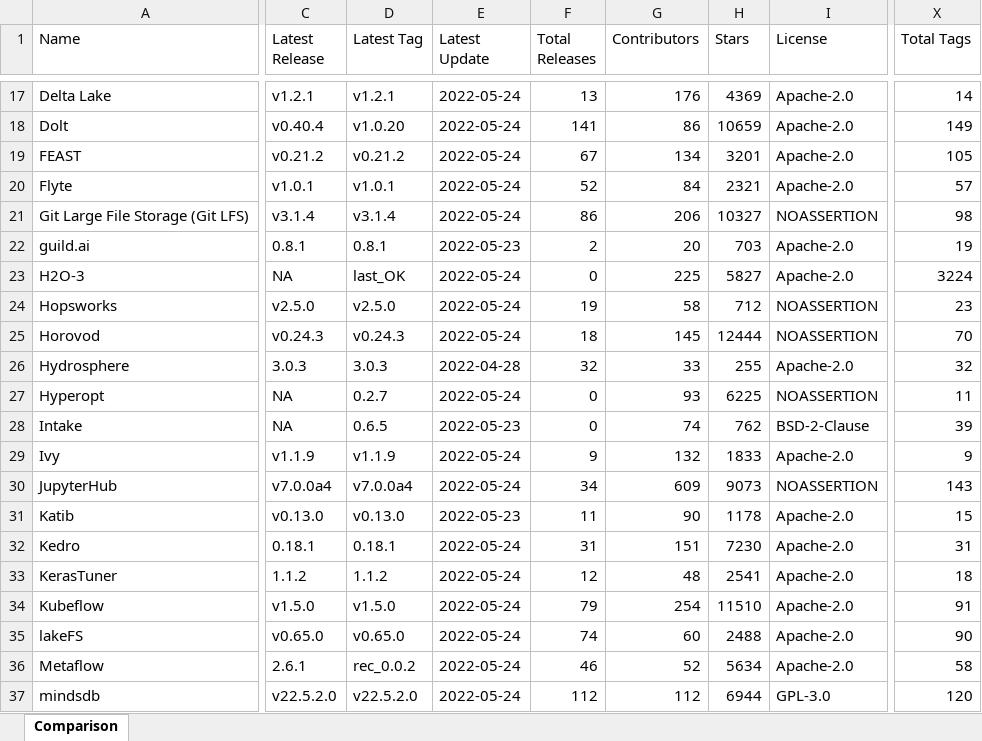
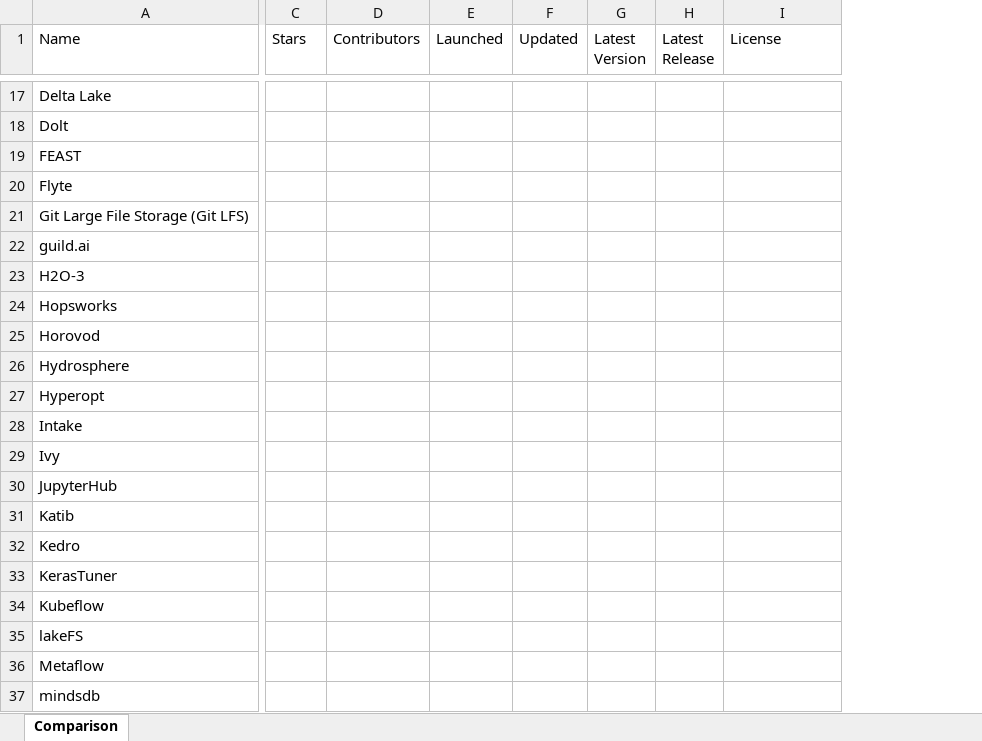
Before and after one commit to maltehedderich/MLOps, an Excel workbook: tools/tool_comparison.xlsx, sheet Comparison, drawn as a sheet; only a part is shown, gaps mark what is left out; values as stored, in another font and other column widths than the file's, no cell formats; removed rows and columns are numbered as before the commit, all else as after; the diff covers the shown part only; the diff names each change by its address in the sheet, - before the commit and + after, or states it on an @@ line.

Commit message:
removed tag/release counts and added Launch date

```diff
--- a/tools/tool_comparison.xlsx (sheet Comparison)
+++ b/tools/tool_comparison.xlsx (sheet Comparison)
-column C (Latest Release), rows 17-37: v1.2.1 | v0.40.4 | v0.21.2 | v1.0.1 | v3.1.4 | 0.8.1 | NA | v2.5.0 | v0.24.3 | 3.0.3 | NA | NA | v1.1.9 | v7.0.0a4 | v0.13.0 | 0.18.1 | 1.1.2 | v1.5.0 | v0.65.0 | 2.6.1 | v22.5.2.0
-column D (Latest Tag), rows 17-37: v1.2.1 | v1.0.20 | v0.21.2 | v1.0.1 | v3.1.4 | 0.8.1 | last_OK | v2.5.0 | v0.24.3 | 3.0.3 | 0.2.7 | 0.6.5 | v1.1.9 | v7.0.0a4 | v0.13.0 | 0.18.1 | 1.1.2 | v1.5.0 | v0.65.0 | rec_0.0.2 | v22.5.2.0
-column E (Latest Update), rows 17-37: 2022-05-24 | 2022-05-24 | 2022-05-24 | 2022-05-24 | 2022-05-24 | 2022-05-23 | 2022-05-24 | 2022-05-24 | 2022-05-24 | 2022-04-28 | 2022-05-24 | 2022-05-23 | 2022-05-24 | 2022-05-24 | 2022-05-23 | 2022-05-24 | 2022-05-24 | 2022-05-24 | 2022-05-24 | 2022-05-24 | 2022-05-24
-column F (Total Releases), rows 17-37: 13 | 141 | 67 | 52 | 86 | 2 | 0 | 19 | 18 | 32 | 0 | 0 | 9 | 34 | 11 | 31 | 12 | 79 | 74 | 46 | 112
-column G (Contributors), rows 17-37: 176 | 86 | 134 | 84 | 206 | 20 | 225 | 58 | 145 | 33 | 93 | 74 | 132 | 609 | 90 | 151 | 48 | 254 | 60 | 52 | 112
+column D (Contributors), empty
+column E (Launched), empty
+column F (Updated), empty
+column G (Latest Version), empty
+column H (Latest Release), empty
-column X (Total Tags), rows 17-37: 14 | 149 | 105 | 57 | 98 | 19 | 3224 | 23 | 70 | 32 | 11 | 39 | 9 | 143 | 15 | 31 | 18 | 91 | 90 | 58 | 120
-C17 (Stars): 4369
+C17 (Stars): (empty)
-I17:I20 (License): Apache-2.0
+I17:I20 (License): (empty)
-C18 (Stars): 10659
+C18 (Stars): (empty)
-C19 (Stars): 3201
+C19 (Stars): (empty)
-C20 (Stars): 2321
+C20 (Stars): (empty)
-C21 (Stars): 10327
+C21 (Stars): (empty)
-I21 (License): NOASSERTION
+I21 (License): (empty)
-C22 (Stars): 703
+C22 (Stars): (empty)
-I22:I23 (License): Apache-2.0
+I22:I23 (License): (empty)
-C23 (Stars): 5827
+C23 (Stars): (empty)
-C24 (Stars): 712
+C24 (Stars): (empty)
-I24:I25 (License): NOASSERTION
+I24:I25 (License): (empty)
-C25 (Stars): 12444
+C25 (Stars): (empty)
-C26 (Stars): 255
+C26 (Stars): (empty)
-I26 (License): Apache-2.0
+I26 (License): (empty)
-C27 (Stars): 6225
+C27 (Stars): (empty)
-I27 (License): NOASSERTION
+I27 (License): (empty)
-C28 (Stars): 762
+C28 (Stars): (empty)
-I28 (License): BSD-2-Clause
+I28 (License): (empty)
-C29 (Stars): 1833
+C29 (Stars): (empty)
-I29 (License): Apache-2.0
+I29 (License): (empty)
-C30 (Stars): 9073
+C30 (Stars): (empty)
-I30 (License): NOASSERTION
+I30 (License): (empty)
-C31 (Stars): 1178
+C31 (Stars): (empty)
-I31:I36 (License): Apache-2.0
+I31:I36 (License): (empty)
-C32 (Stars): 7230
+C32 (Stars): (empty)
-C33 (Stars): 2541
+C33 (Stars): (empty)
-C34 (Stars): 11510
+C34 (Stars): (empty)
-C35 (Stars): 2488
+C35 (Stars): (empty)
-C36 (Stars): 5634
+C36 (Stars): (empty)
-C37 (Stars): 6944
+C37 (Stars): (empty)
-I37 (License): GPL-3.0
+I37 (License): (empty)
```
Also changed, not shown: 84 edited cells elsewhere in this sheet, cell formats, 2 other files.
